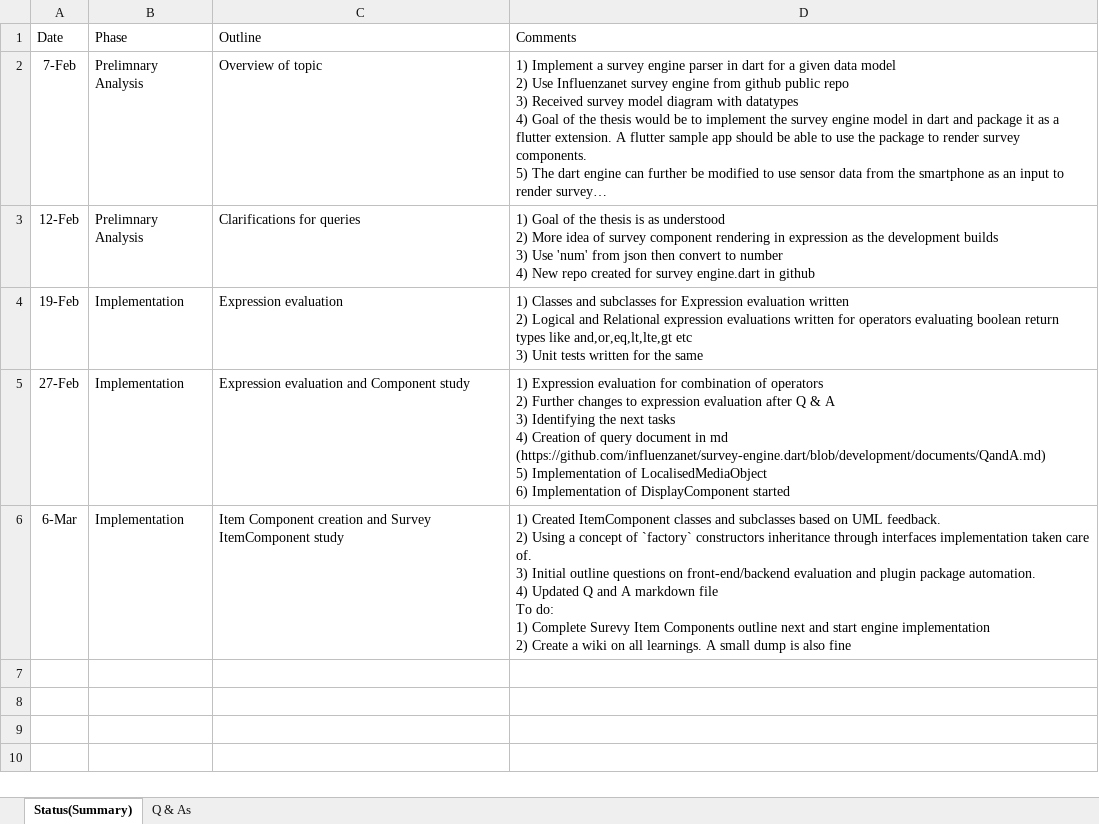
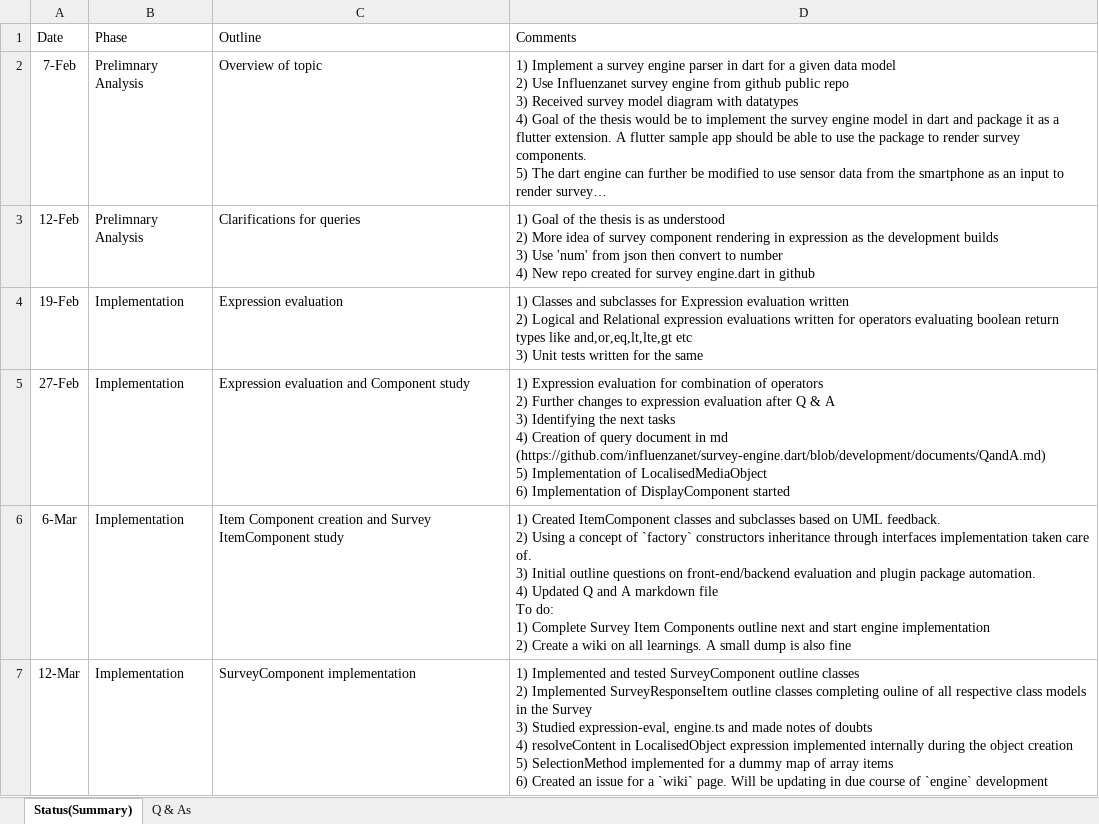
Before and after one commit to influenzanet/survey-engine.dart, an Excel workbook: documents/Status.xlsx, sheet Status(Summary), drawn as a sheet; long unchanged cells end in …; values as stored, in another font and other column widths than the file's, no borders; table styles not drawn; ↵ is a line break in a cell; the diff names each change by its address in the sheet, - before the commit and + after, or states it on an @@ line.

Commit message:
Updated Q&A and status

```diff
--- a/documents/Status.xlsx (sheet Status(Summary))
+++ b/documents/Status.xlsx (sheet Status(Summary))
-D6 (Comments): …1) Complete Surevy Item Components…
+D6 (Comments): …1) Complete Survey Item Components…
+row 7: 12-Mar | Implementation | SurveyComponent implementation | 1) Implemented and tested SurveyComponent outline classes ↵ 2) Implemented SurveyResponseItem outline classes completing ouline of all respective class models in the Survey ↵ 3) Studied expression-eval, engine.ts and made notes of doubts ↵ 4) resolveContent in LocalisedObject expression implemented internally during the object creation ↵ 5) SelectionMethod implemented for a dummy map of array items ↵ 6) Created an issue for a `wiki` page. Will be updating in due course of `engine` development
```
Also changed, not shown: 1 other file.
